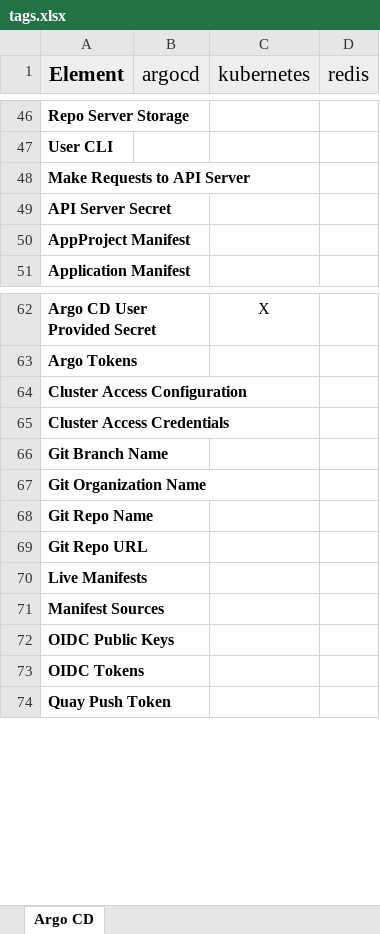
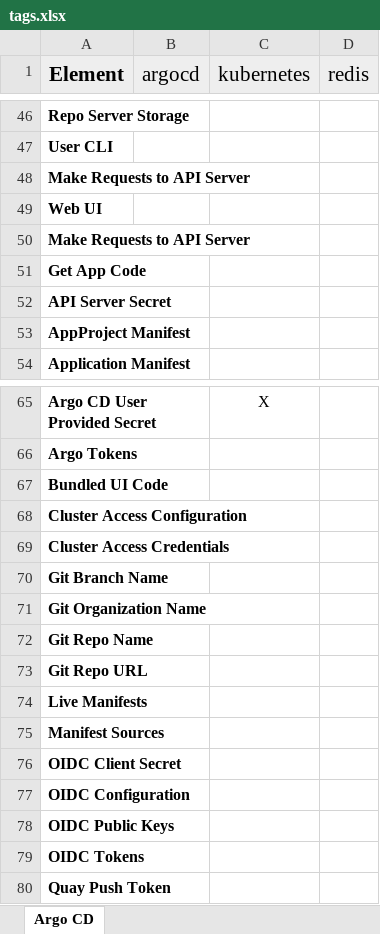
Before and after one commit to crenshaw-dev/argo-threagile, an Excel workbook: tags.xlsx, sheet Argo CD, drawn as a sheet; only a part is shown, gaps mark what is left out; values as stored, in another font and other column widths than the file's, no borders; the diff names each change by its address in the sheet, - before the commit and + after, or states it on an @@ line.

```diff
--- a/tags.xlsx (sheet Argo CD)
+++ b/tags.xlsx (sheet Argo CD)
+row 49: Web UI
+row 50: Make Requests to API Server
+row 51: Get App Code
+row 67: Bundled UI Code
+row 76: OIDC Client Secret
+row 77: OIDC Configuration
```
Also changed, not shown: risks.xlsx, 8 other files.
